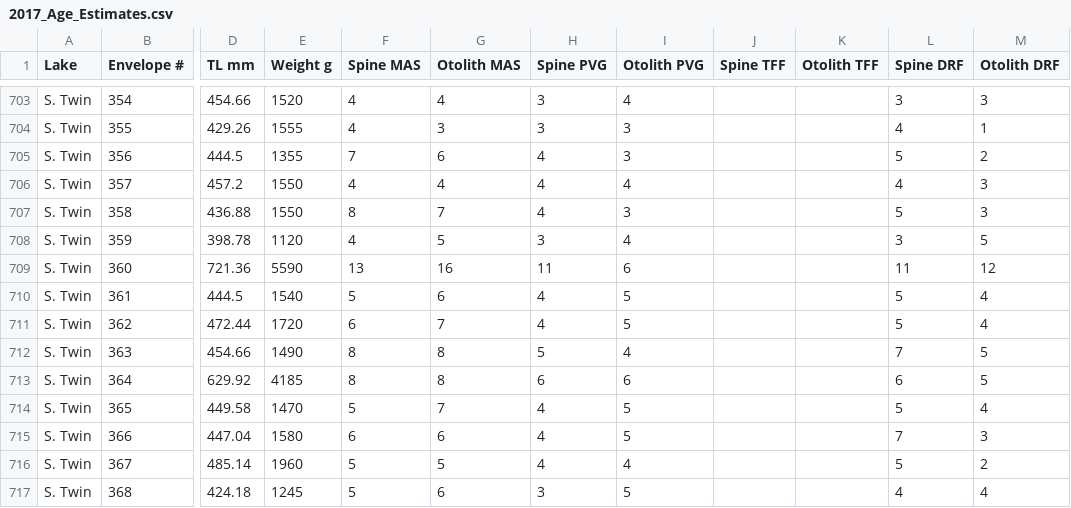
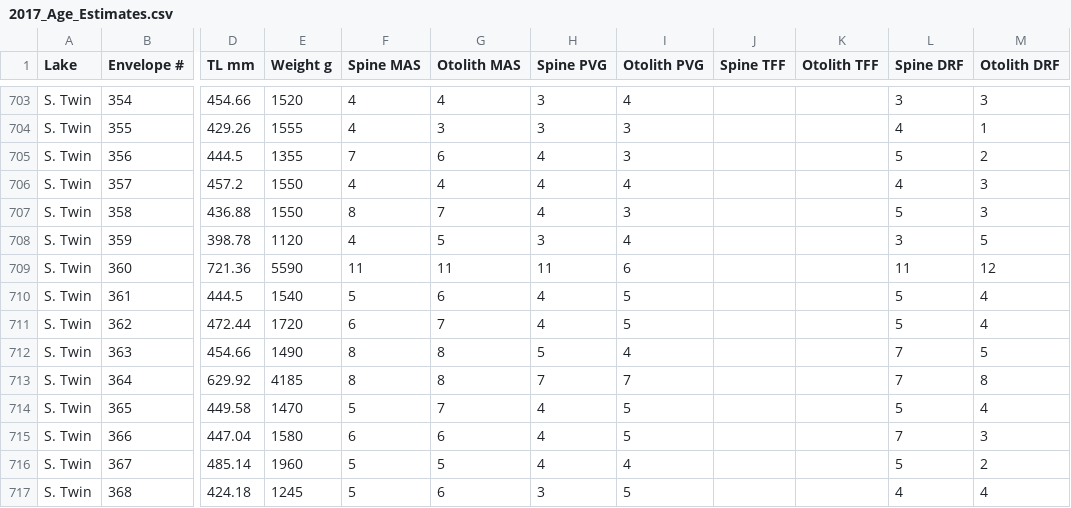
Before and after one commit to ReadingRailroad/BMB-COC, a CSV file: 2017_Age_Estimates.csv, drawn as a sheet; only a part is shown, gaps mark what is left out; the diff covers the shown part only; the diff names each change by its address in the sheet, - before the commit and + after, or states it on an @@ line.

```diff
--- a/2017_Age_Estimates.csv
+++ b/2017_Age_Estimates.csv
-F709 (Spine MAS): 13
+F709 (Spine MAS): 11
-G709 (Otolith MAS): 16
+G709 (Otolith MAS): 11
-H713 (Spine PVG): 6
+H713 (Spine PVG): 7
-I713 (Otolith PVG): 6
+I713 (Otolith PVG): 7
-L713 (Spine DRF): 6
+L713 (Spine DRF): 7
-M713 (Otolith DRF): 5
+M713 (Otolith DRF): 8
```
Also changed, not shown: 29 edited cells elsewhere in this file, 2 other files.
